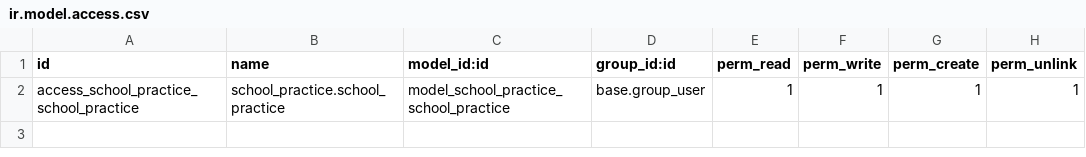
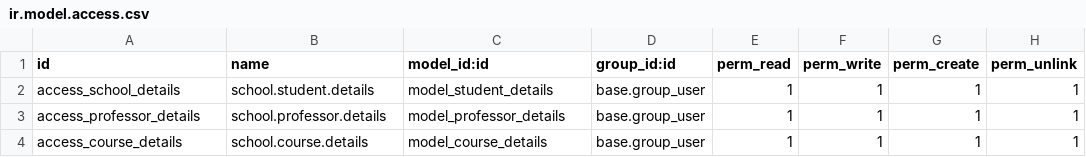
Before and after one commit to max5odoo/lastest_work_from_home_odoo, a CSV file: school_practice/security/ir.model.access.csv, drawn as a sheet.

Commit message:
[ADD]school_practice CSV,school_practice Button Action

```diff
--- a/school_practice/security/ir.model.access.csv
+++ b/school_practice/security/ir.model.access.csv
@@ -1,2 +1,4 @@
 id,name,model_id:id,group_id:id,perm_read,perm_write,perm_create,perm_unlink
-access_school_practice_school_practice,school_practice.school_practice,model_school_practice_school_practice,base.group_user,1,1,1,1
+access_school_details,school.student.details,model_student_details,base.group_user,1,1,1,1
+access_professor_details,school.professor.details,model_professor_details,base.group_user,1,1,1,1
+access_course_details,school.course.details,model_course_details,base.group_user,1,1,1,1
```
Also changed, not shown: 4 other files.
